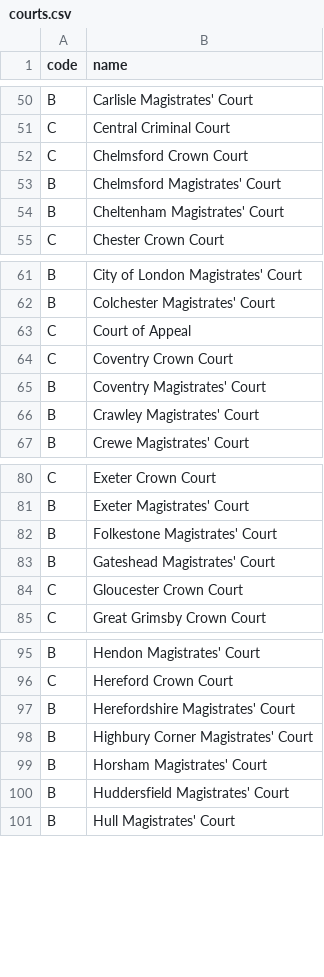
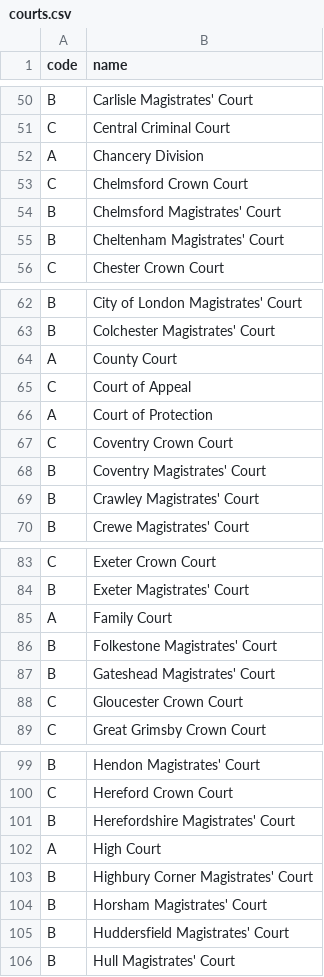
Before and after one commit to ministryofjustice/laa-apply-for-criminal-legal-aid, a CSV file: config/data/courts.csv, drawn as a sheet; only a part is shown, gaps mark what is left out.

Commit message:
Add generic court options

```diff
--- a/config/data/courts.csv
+++ b/config/data/courts.csv
@@ -51,2 +51,3 @@ B,Carlisle Magistrates' Court
 C,Central Criminal Court
+A,Chancery Division
 C,Chelmsford Crown Court
@@ -62,3 +63,5 @@ B,City of London Magistrates' Court
 B,Colchester Magistrates' Court
+A,County Court
 C,Court of Appeal
+A,Court of Protection
 C,Coventry Crown Court
@@ -81,2 +84,3 @@ C,Exeter Crown Court
 B,Exeter Magistrates' Court
+A,Family Court
 B,Folkestone Magistrates' Court
@@ -97,2 +101,3 @@ C,Hereford Crown Court
 B,Herefordshire Magistrates' Court
+A,High Court
 B,Highbury Corner Magistrates' Court
```
Also changed, not shown: 1 other file.
